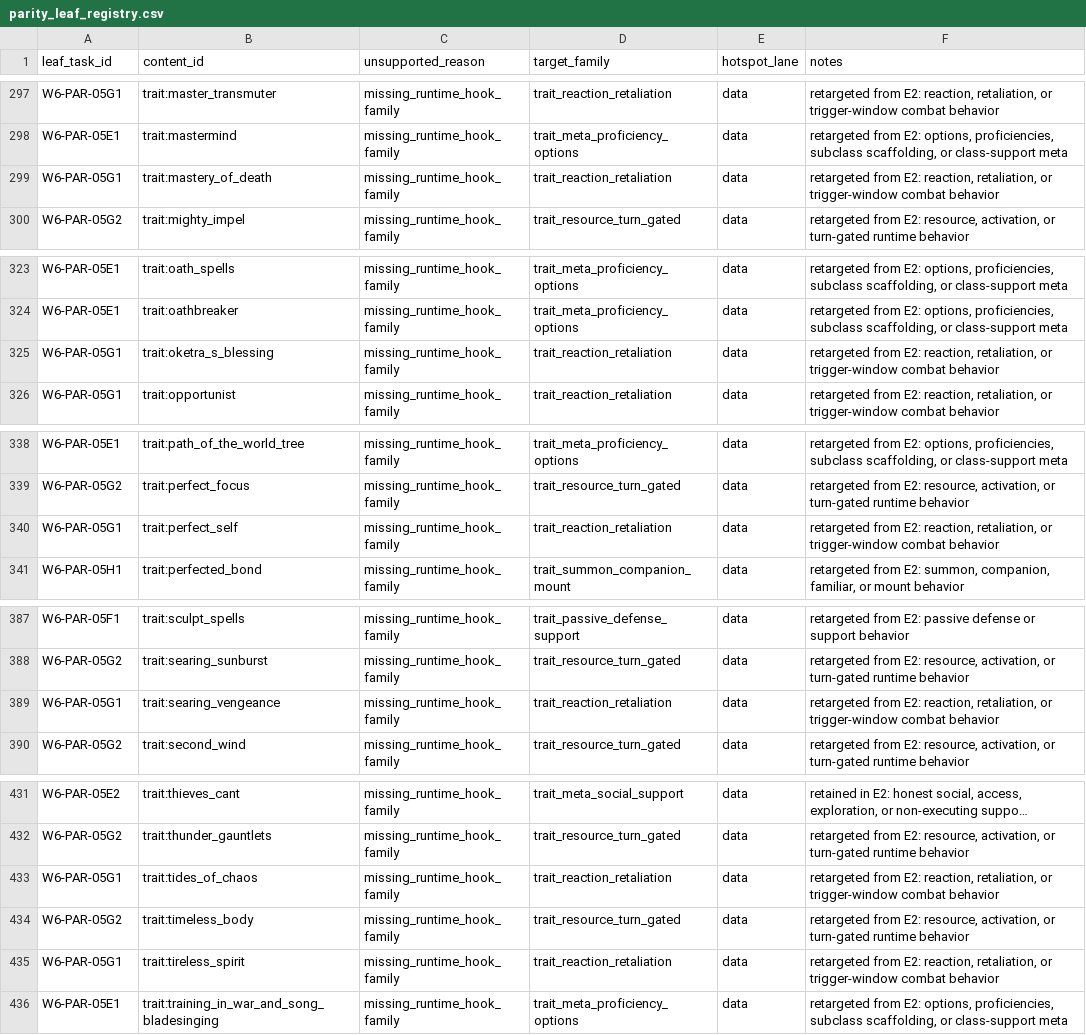
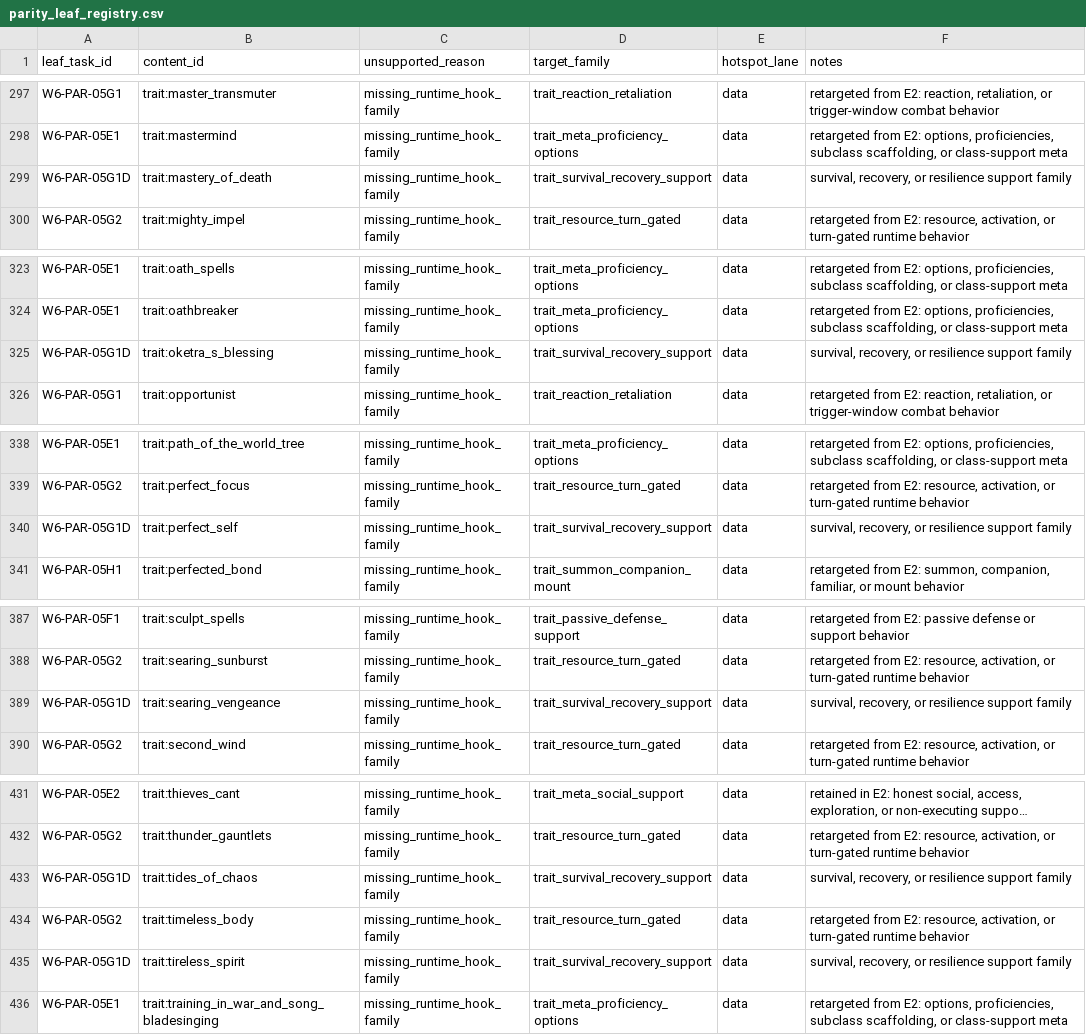
Before and after one commit to rputnam0/dnd_sim, a CSV file: docs/program/parity_leaf_registry.csv, drawn as a sheet; only a part is shown, gaps mark what is left out; long unchanged cells end in …; the diff covers the shown part only; the diff names each change by its address in the sheet, - before the commit and + after, or states it on an @@ line.

```diff
--- a/docs/program/parity_leaf_registry.csv
+++ b/docs/program/parity_leaf_registry.csv
-A299 (leaf_task_id): W6-PAR-05G1
+A299 (leaf_task_id): W6-PAR-05G1D
-D299 (target_family): trait_reaction_retaliation
+D299 (target_family): trait_survival_recovery_support
-F299 (notes): retargeted from E2: reaction, retaliation, or trigger-window combat behavior
+F299 (notes): survival, recovery, or resilience support family
-A325 (leaf_task_id): W6-PAR-05G1
+A325 (leaf_task_id): W6-PAR-05G1D
-D325 (target_family): trait_reaction_retaliation
+D325 (target_family): trait_survival_recovery_support
-F325 (notes): retargeted from E2: reaction, retaliation, or trigger-window combat behavior
+F325 (notes): survival, recovery, or resilience support family
-A340 (leaf_task_id): W6-PAR-05G1
+A340 (leaf_task_id): W6-PAR-05G1D
-D340 (target_family): trait_reaction_retaliation
+D340 (target_family): trait_survival_recovery_support
-F340 (notes): retargeted from E2: reaction, retaliation, or trigger-window combat behavior
+F340 (notes): survival, recovery, or resilience support family
-A389 (leaf_task_id): W6-PAR-05G1
+A389 (leaf_task_id): W6-PAR-05G1D
-D389 (target_family): trait_reaction_retaliation
+D389 (target_family): trait_survival_recovery_support
-F389 (notes): retargeted from E2: reaction, retaliation, or trigger-window combat behavior
+F389 (notes): survival, recovery, or resilience support family
-A433 (leaf_task_id): W6-PAR-05G1
+A433 (leaf_task_id): W6-PAR-05G1D
-D433 (target_family): trait_reaction_retaliation
+D433 (target_family): trait_survival_recovery_support
-F433 (notes): retargeted from E2: reaction, retaliation, or trigger-window combat behavior
+F433 (notes): survival, recovery, or resilience support family
-A435 (leaf_task_id): W6-PAR-05G1
+A435 (leaf_task_id): W6-PAR-05G1D
-D435 (target_family): trait_reaction_retaliation
+D435 (target_family): trait_survival_recovery_support
-F435 (notes): retargeted from E2: reaction, retaliation, or trigger-window combat behavior
+F435 (notes): survival, recovery, or resilience support family
```
Also changed, not shown: 33 edited cells elsewhere in this file, docs/program/backlog.csv, 21 other files.
